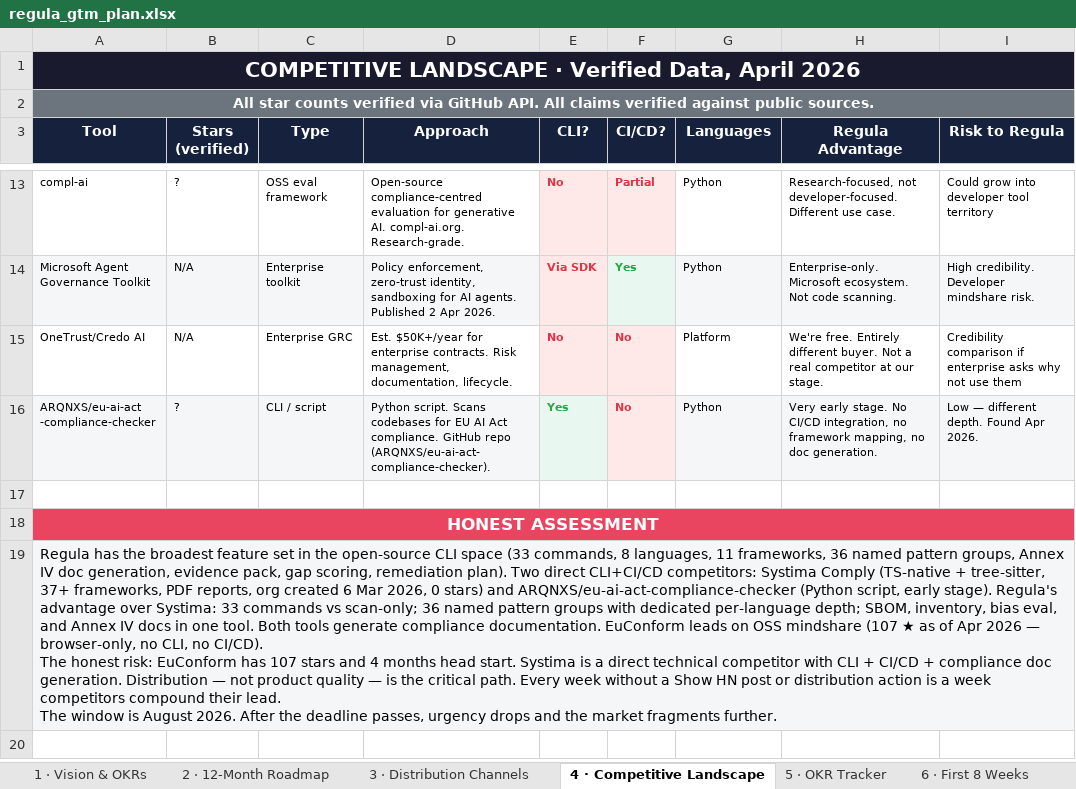
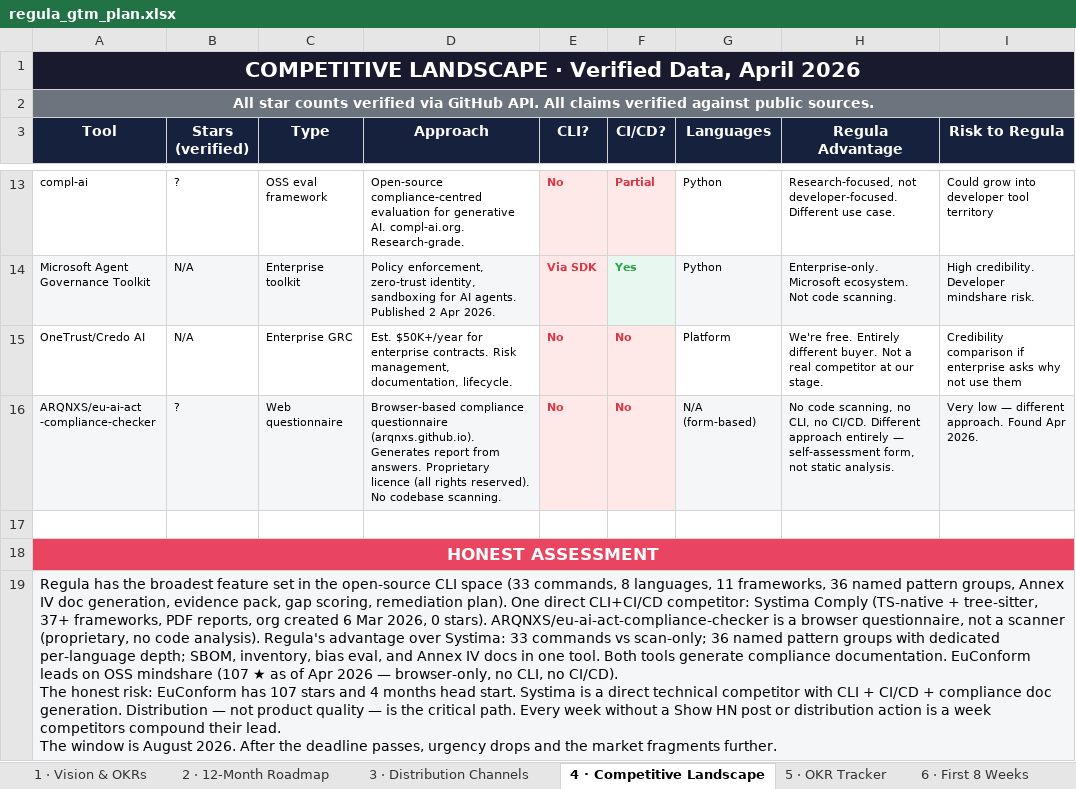
Before and after one commit to kuzivaai/getregula, an Excel workbook: docs/regula_gtm_plan.xlsx, sheet 4 · Competitive Landscape, drawn as a sheet; only a part is shown, gaps mark what is left out; values as stored, in another font and other column widths than the file's, no borders; the diff names each change by its address in the sheet, - before the commit and + after, or states it on an @@ line.

```diff
--- a/docs/regula_gtm_plan.xlsx (sheet 4 · Competitive Landscape)
+++ b/docs/regula_gtm_plan.xlsx (sheet 4 · Competitive Landscape)
-C16 (Type): CLI / script
+C16 (Type): Web questionnaire
-D16 (Approach): Python script. Scans codebases for EU AI Act compliance. GitHub repo (ARQNXS/eu-ai-act-compliance-checker).
+D16 (Approach): Browser-based compliance questionnaire (arqnxs.github.io). Generates report from answers. Proprietary licence (all rights reserved). No codebase scanning.
-E16 (CLI?): Yes
+E16 (CLI?): No
-E16 text colour: #28A745
+E16 text colour: #DC3545
-G16 (Languages): Python
+G16 (Languages): N/A (form-based)
-H16 (Regula Advantage): Very early stage. No CI/CD integration, no framework mapping, no doc generation.
+H16 (Regula Advantage): No code scanning, no CLI, no CI/CD. Different approach entirely — self-assessment form, not static analysis.
-I16 (Risk to Regula): Low — different depth. Found Apr 2026.
+I16 (Risk to Regula): Very low — different approach. Found Apr 2026.
-A19 (Tool): …remediation plan). Two direct CLI+CI/CD competitors: Systima Comply (TS-native + tree-sitter, 37+ frameworks, PDF reports, org created 6 Mar 2026, 0 stars) and ARQNXS/eu-ai-act-compliance-checker (Python script, early stage). Regula's advantage…
+A19 (Tool): …remediation plan). One direct CLI+CI/CD competitor: Systima Comply (TS-native + tree-sitter, 37+ frameworks, PDF reports, org created 6 Mar 2026, 0 stars). ARQNXS/eu-ai-act-compliance-checker is a browser questionnaire, not a scanner (proprietary, no code analysis). Regula's advantage…
```
Also changed, not shown: 1 other file.
